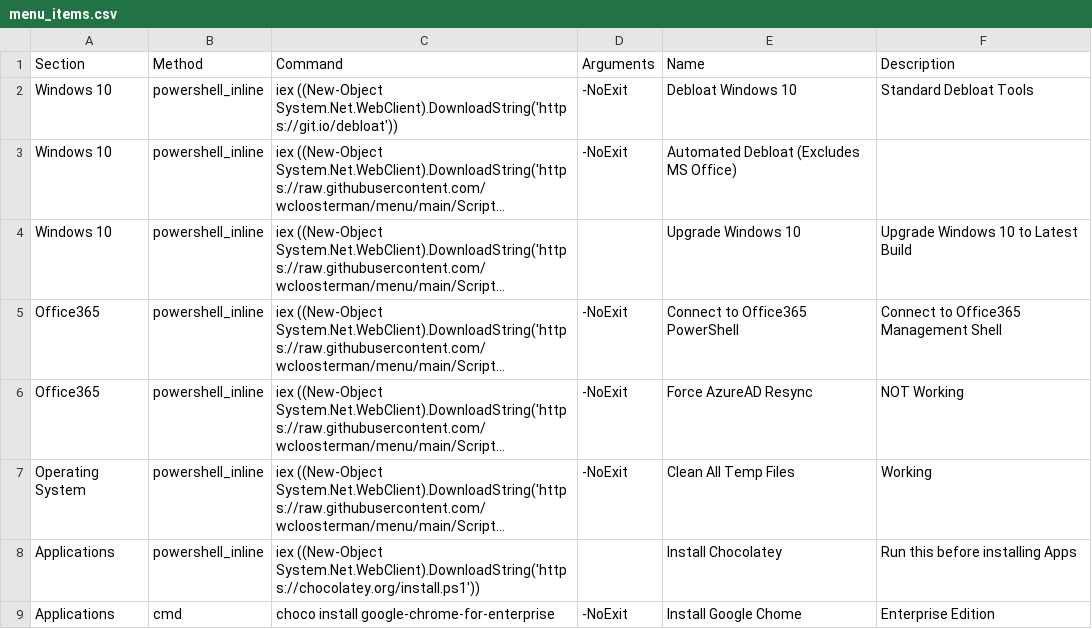
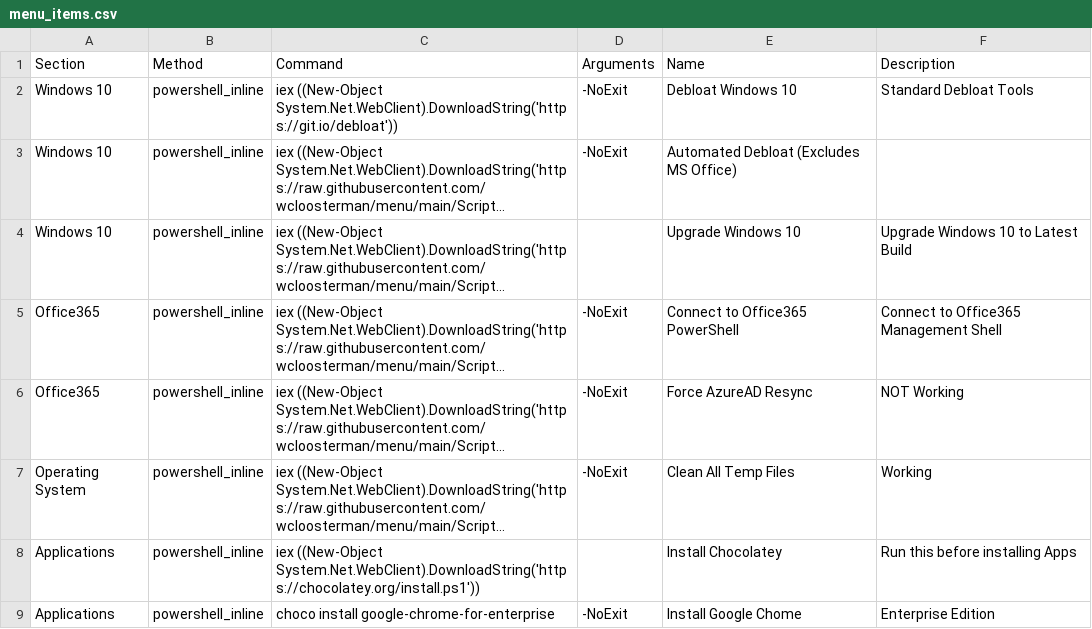
Before and after one commit to wcloosterman/menu, a CSV file: menu_items.csv, drawn as a sheet; long unchanged cells end in …; the diff names each change by its address in the sheet, - before the commit and + after, or states it on an @@ line.

Commit message:
Update menu_items.csv

```diff
--- a/menu_items.csv
+++ b/menu_items.csv
-B9 (Method): cmd
+B9 (Method): powershell_inline
```
